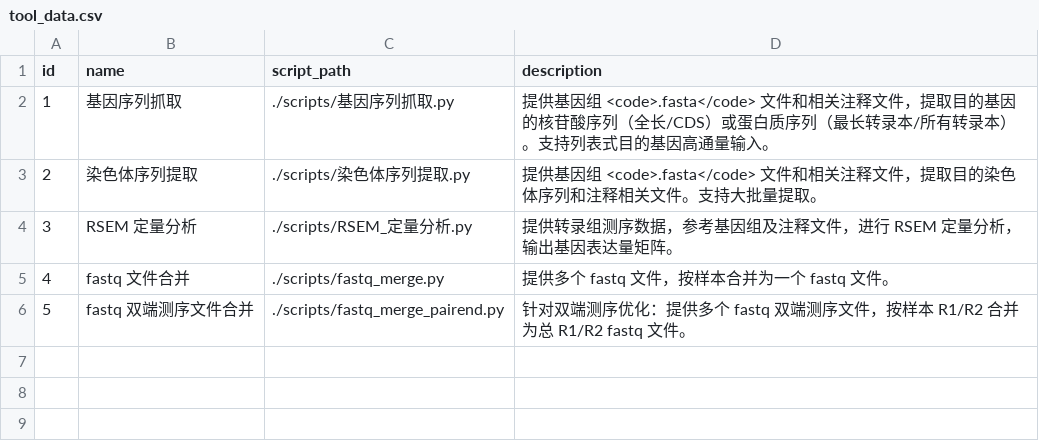
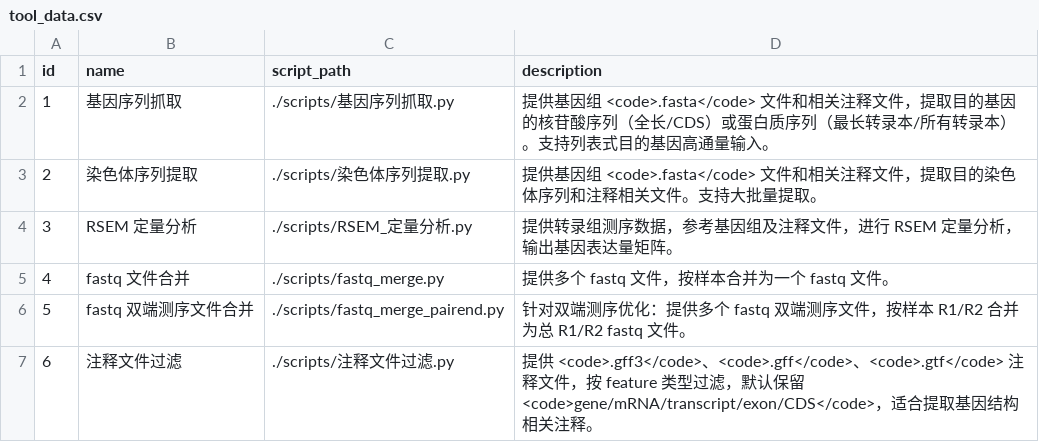
Before and after one commit to thzangaihao/thzangaihao.github.io, a CSV file: articles/resources/tool/tool_data.csv, drawn as a sheet; the diff names each change by its address in the sheet, - before the commit and + after, or states it on an @@ line.

```diff
--- a/articles/resources/tool/tool_data.csv
+++ b/articles/resources/tool/tool_data.csv
+row 7: 6 | 注释文件过滤 | ./scripts/注释文件过滤.py | 提供 <code>.gff3</code>、<code>.gff</code>、<code>.gtf</code> 注释文件，按 feature 类型过滤，默认保留 <code>gene/mRNA/transcript/exon/CDS</code>，适合提取基因结构相关注释。
```
Also changed, not shown: 33 other files.
